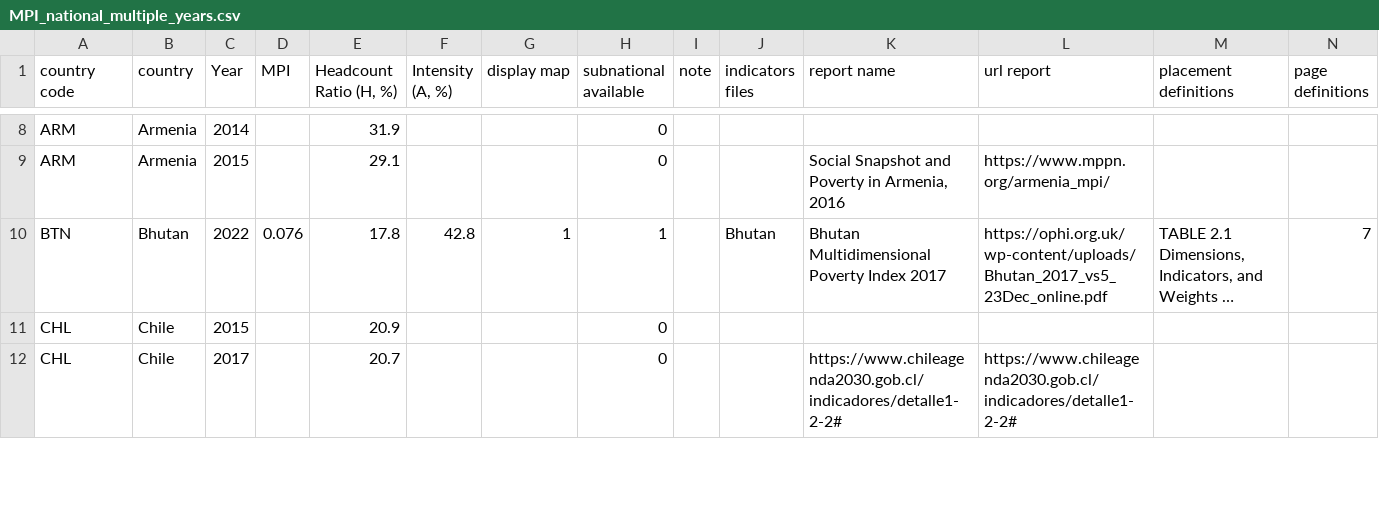
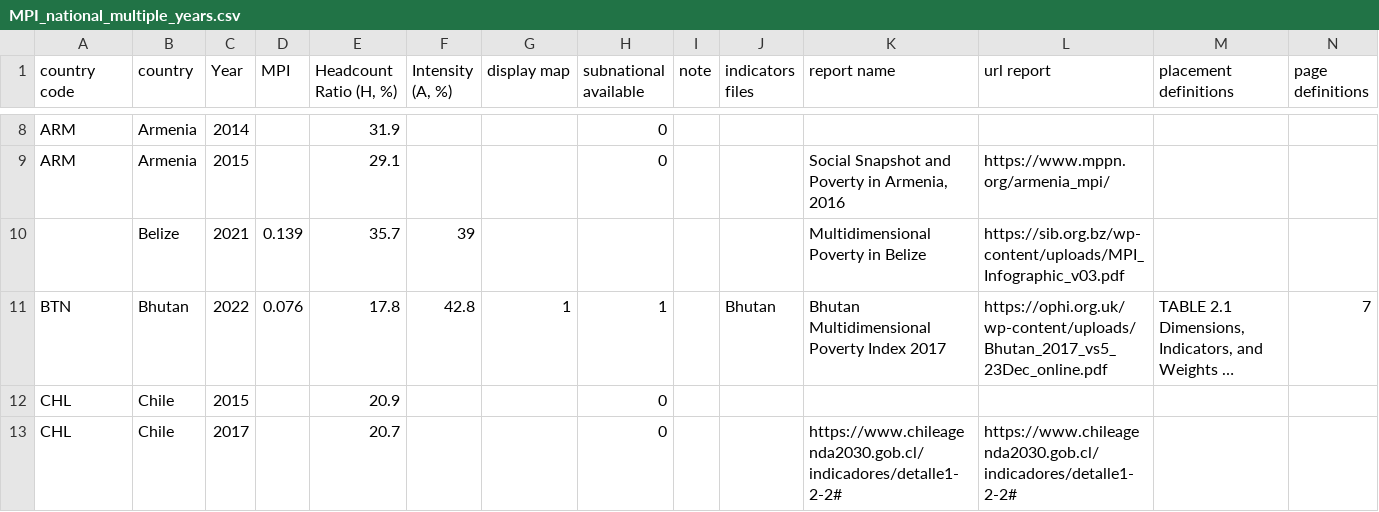
Before and after one commit to UNDP-Data/dv-MPI-poverty-index-data-repo, a CSV file: MPI_national_multiple_years.csv, drawn as a sheet; only a part is shown, gaps mark what is left out; long unchanged cells end in …; rows hold the shown columns only; the diff names each change by its address in the sheet, - before the commit and + after, or states it on an @@ line.

Commit message:
added Belize to national MPI

```diff
--- a/MPI_national_multiple_years.csv
+++ b/MPI_national_multiple_years.csv
+row 10:  | Belize | 2021 | 0.139 | 35.7 | 39 |  |  |  |  | Multidimensional Poverty in Belize | https://sib.org.bz/wp-content/uploads/MPI_Infographic_v03.pdf
```
